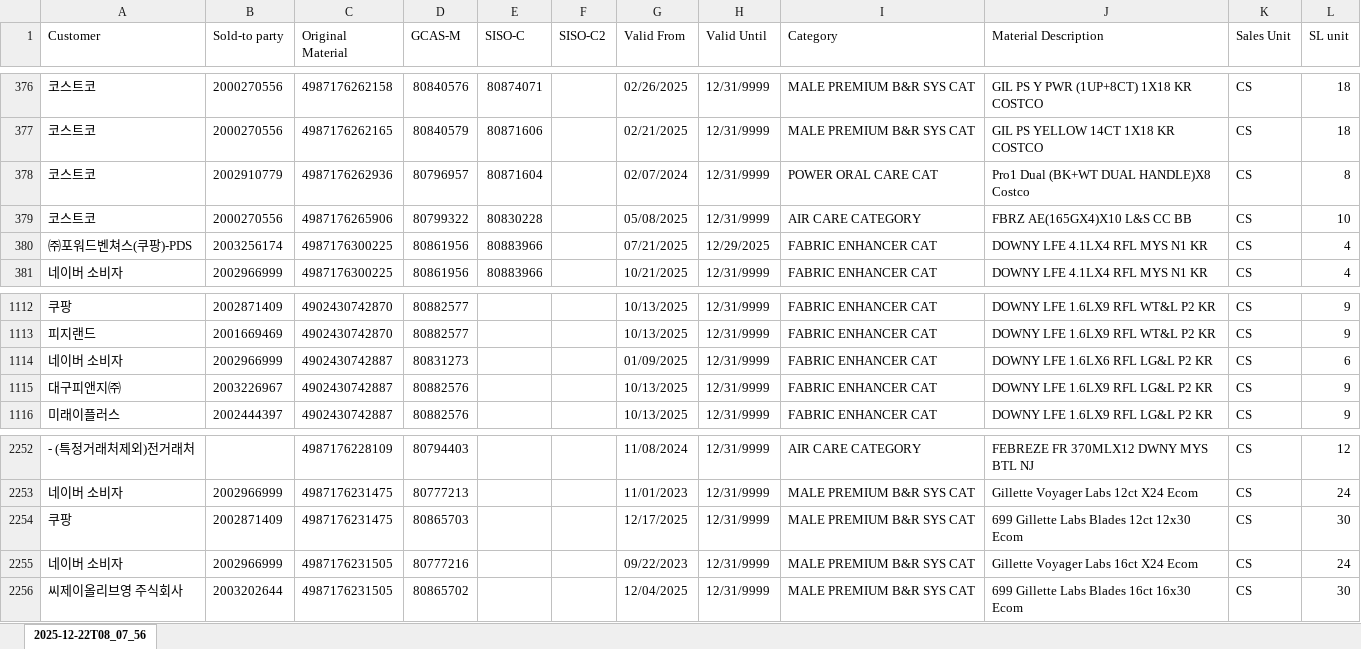
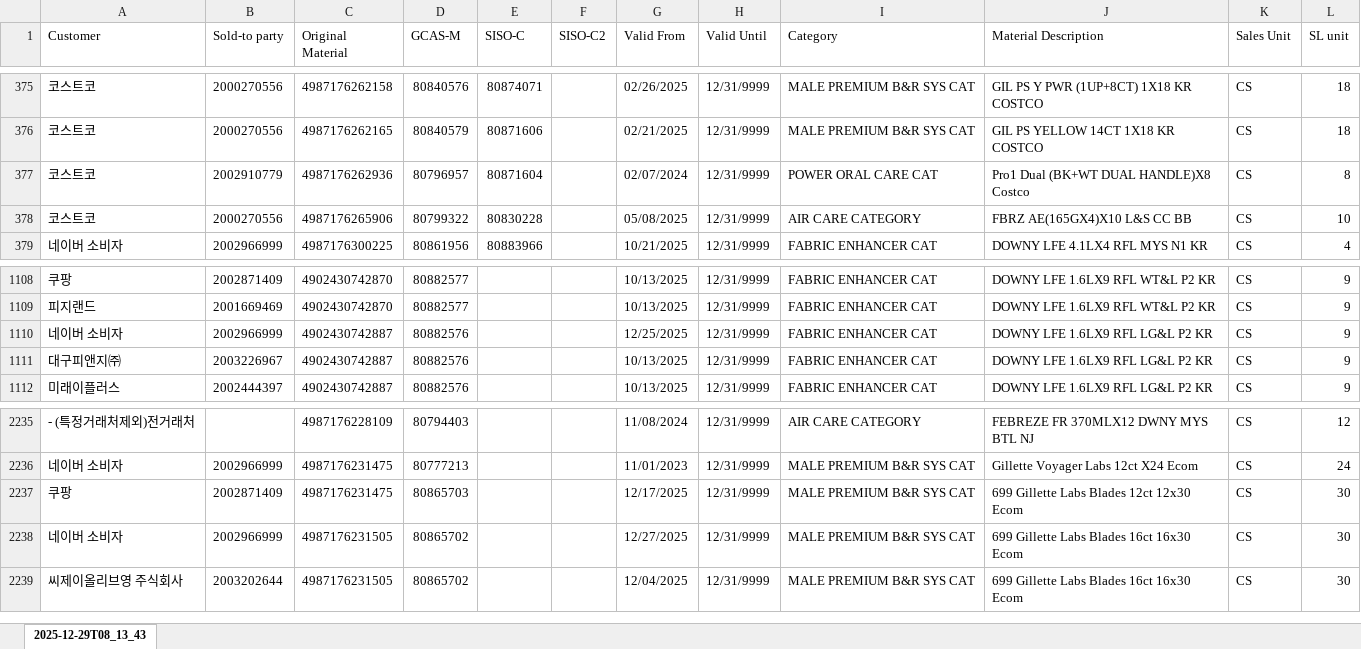
Before and after one commit to swanlee0729/pg.eagles.data, an Excel workbook: MDT.xlsx, sheet 2025-12-29T08_13_43, drawn as a sheet; only a part is shown, gaps mark what is left out; values as stored, in another font and other column widths than the file's, no borders; removed rows and columns are numbered as before the commit, all else as after; the diff covers the shown part only; the diff names each change by its address in the sheet, - before the commit and + after, or states it on an @@ line.

```diff
--- a/MDT.xlsx (sheet 2025-12-29T08_13_43)
+++ b/MDT.xlsx (sheet 2025-12-29T08_13_43)
-sheet tab: 2025-12-22T08_07_56
+sheet tab: 2025-12-29T08_13_43
-row 380: ㈜포워드벤쳐스(쿠팡)-PDS | 2003256174 | 4987176300225 | 80861956 | 80883966 |  | 07/21/2025 | 12/29/2025 | FABRIC ENHANCER CAT | DOWNY LFE 4.1LX4 RFL MYS N1 KR | CS | 4
-D1110 (GCAS-M): 80831273
+D1110 (GCAS-M): 80882576
-G1110 (Valid From): 01/09/2025
+G1110 (Valid From): 12/25/2025
-J1110 (Material Description): DOWNY LFE 1.6LX6 RFL LG&L P2 KR
+J1110 (Material Description): DOWNY LFE 1.6LX9 RFL LG&L P2 KR
-L1110 (SL unit): 6
+L1110 (SL unit): 9
-D2238 (GCAS-M): 80777216
+D2238 (GCAS-M): 80865702
-G2238 (Valid From): 09/22/2023
+G2238 (Valid From): 12/27/2025
-J2238 (Material Description): Gillette Voyager Labs 16ct X24 Ecom
+J2238 (Material Description): 699 Gillette Labs Blades 16ct 16x30 Ecom
-L2238 (SL unit): 24
+L2238 (SL unit): 30
```
Also changed, not shown: 2 added rows and 16 removed rows elsewhere in this sheet, IOPT_KNIME.xlsx, Inventory_KNIME.xlsx, 6 other files.
